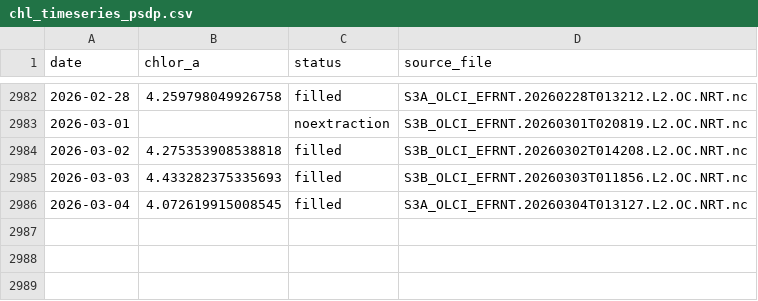
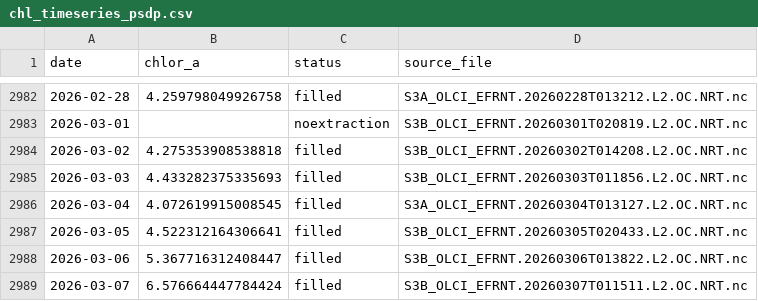
Before and after one commit to Varshani-UWA/chl-plotly, a CSV file: chl_timeseries_psdp.csv, drawn as a sheet; only a part is shown, gaps mark what is left out; the diff names each change by its address in the sheet, - before the commit and + after, or states it on an @@ line.

Commit message:
Auto-update chlorophyll data: 2026-03-09

```diff
--- a/chl_timeseries_psdp.csv
+++ b/chl_timeseries_psdp.csv
+row 2987: 2026-03-05 | 4.522312164306641 | filled | S3B_OLCI_EFRNT.20260305T020433.L2.OC.NRT.nc
+row 2988: 2026-03-06 | 5.367716312408447 | filled | S3B_OLCI_EFRNT.20260306T013822.L2.OC.NRT.nc
+row 2989: 2026-03-07 | 6.576664447784424 | filled | S3B_OLCI_EFRNT.20260307T011511.L2.OC.NRT.nc
```
Also changed, not shown: chl_timeseries_mullaloo.csv, gap_report.csv, 4 other files.
